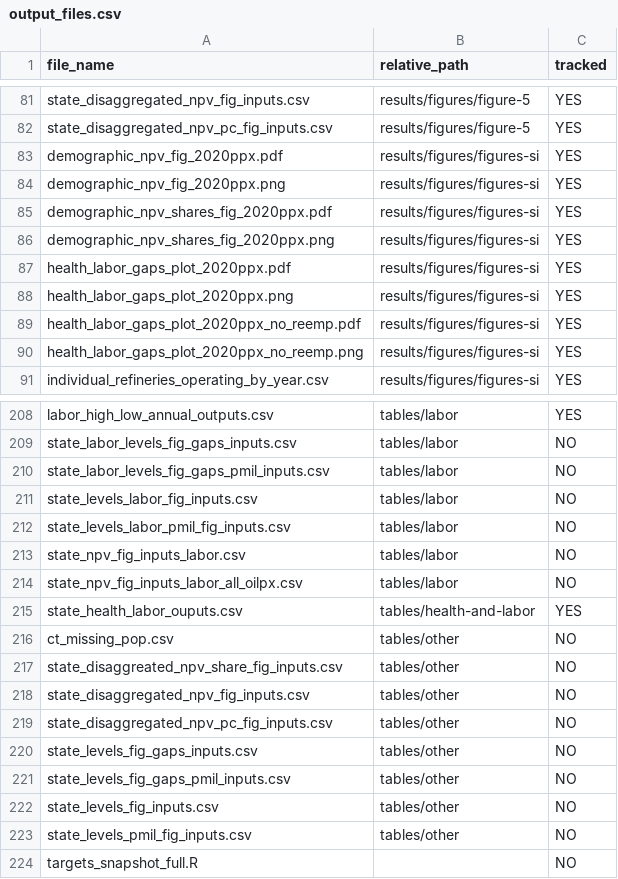
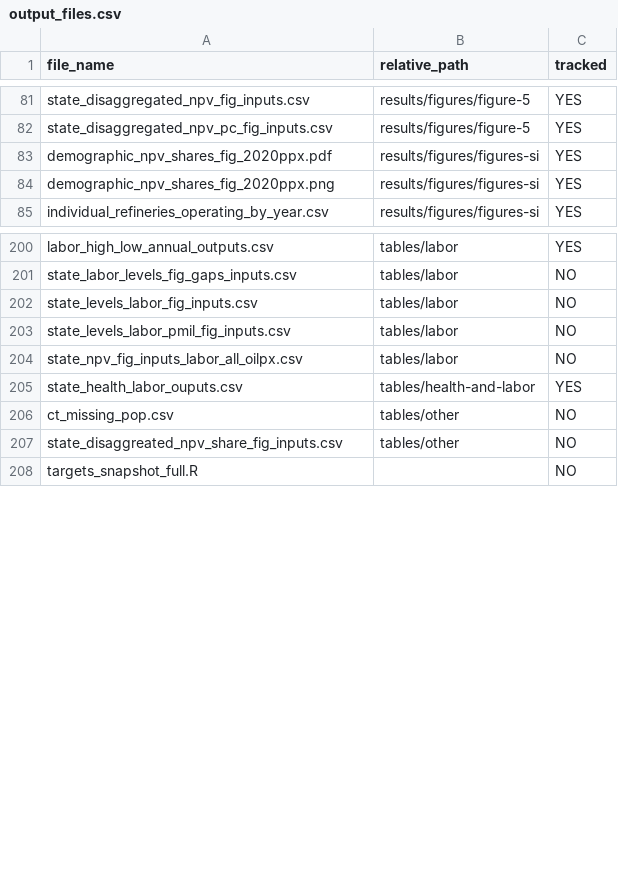
Before and after one commit to emlab-ucsb/ca-refining, a CSV file: extras/output_files.csv, drawn as a sheet; only a part is shown, gaps mark what is left out; the diff covers the shown part only.

Commit message:
Remove duplicate file names

```diff
--- a/extras/output_files.csv
+++ b/extras/output_files.csv
@@ -82,10 +82,4 @@ state_disaggregated_npv_fig_inputs.csv,results/figures/figure-5,YES
 state_disaggregated_npv_pc_fig_inputs.csv,results/figures/figure-5,YES
-demographic_npv_fig_2020ppx.pdf,results/figures/figures-si,YES
-demographic_npv_fig_2020ppx.png,results/figures/figures-si,YES
 demographic_npv_shares_fig_2020ppx.pdf,results/figures/figures-si,YES
 demographic_npv_shares_fig_2020ppx.png,results/figures/figures-si,YES
-health_labor_gaps_plot_2020ppx.pdf,results/figures/figures-si,YES
-health_labor_gaps_plot_2020ppx.png,results/figures/figures-si,YES
-health_labor_gaps_plot_2020ppx_no_reemp.pdf,results/figures/figures-si,YES
-health_labor_gaps_plot_2020ppx_no_reemp.png,results/figures/figures-si,YES
 individual_refineries_operating_by_year.csv,results/figures/figures-si,YES
@@ -209,6 +201,4 @@ labor_high_low_annual_outputs.csv,tables/labor,YES
 state_labor_levels_fig_gaps_inputs.csv,tables/labor,NO
-state_labor_levels_fig_gaps_pmil_inputs.csv,tables/labor,NO
 state_levels_labor_fig_inputs.csv,tables/labor,NO
 state_levels_labor_pmil_fig_inputs.csv,tables/labor,NO
-state_npv_fig_inputs_labor.csv,tables/labor,NO
 state_npv_fig_inputs_labor_all_oilpx.csv,tables/labor,NO
@@ -217,8 +207,2 @@ ct_missing_pop.csv,tables/other,NO
 state_disaggreated_npv_share_fig_inputs.csv,tables/other,NO
-state_disaggregated_npv_fig_inputs.csv,tables/other,NO
-state_disaggregated_npv_pc_fig_inputs.csv,tables/other,NO
-state_levels_fig_gaps_inputs.csv,tables/other,NO
-state_levels_fig_gaps_pmil_inputs.csv,tables/other,NO
-state_levels_fig_inputs.csv,tables/other,NO
-state_levels_pmil_fig_inputs.csv,tables/other,NO
 targets_snapshot_full.R,,NO
```
Also changed, not shown: 2 removed rows elsewhere in this file.
